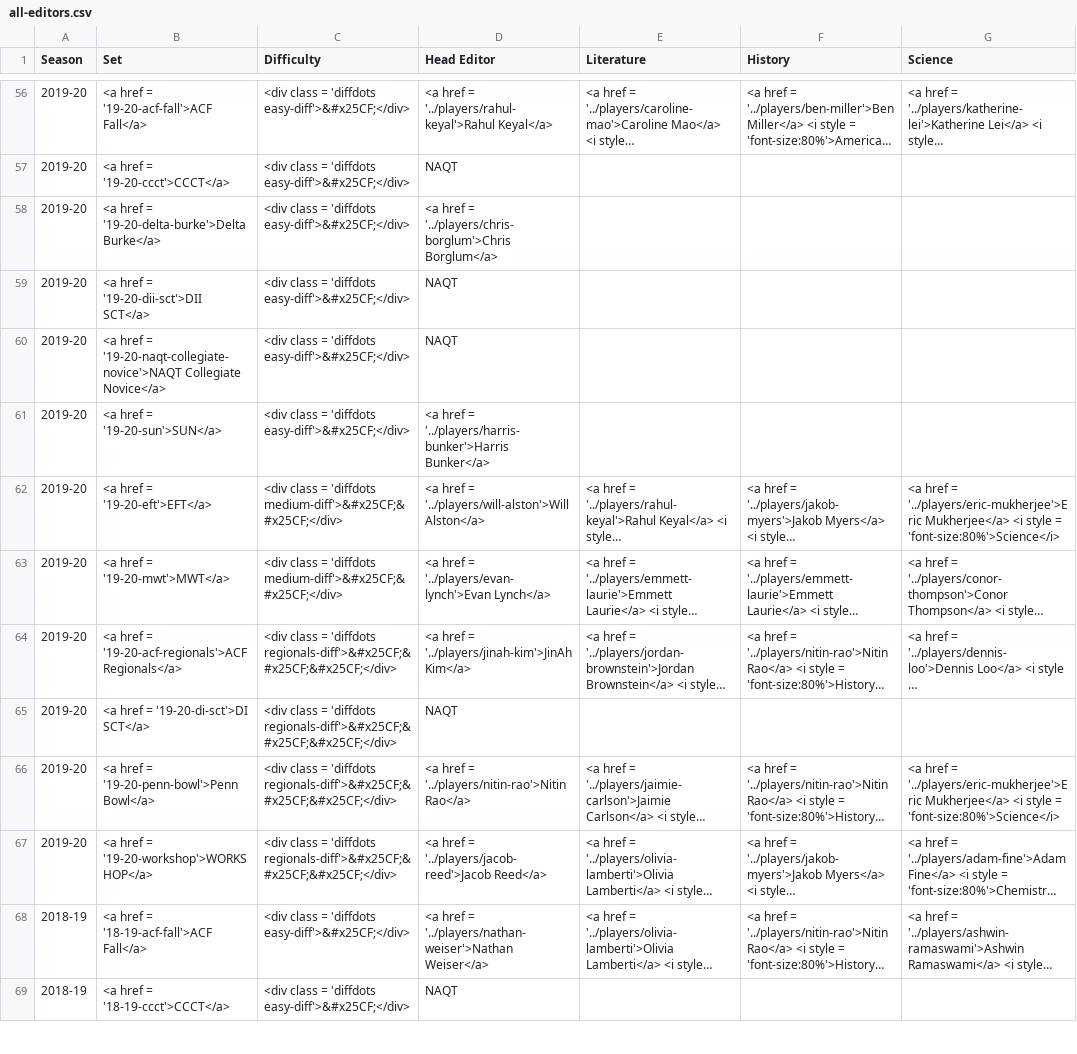
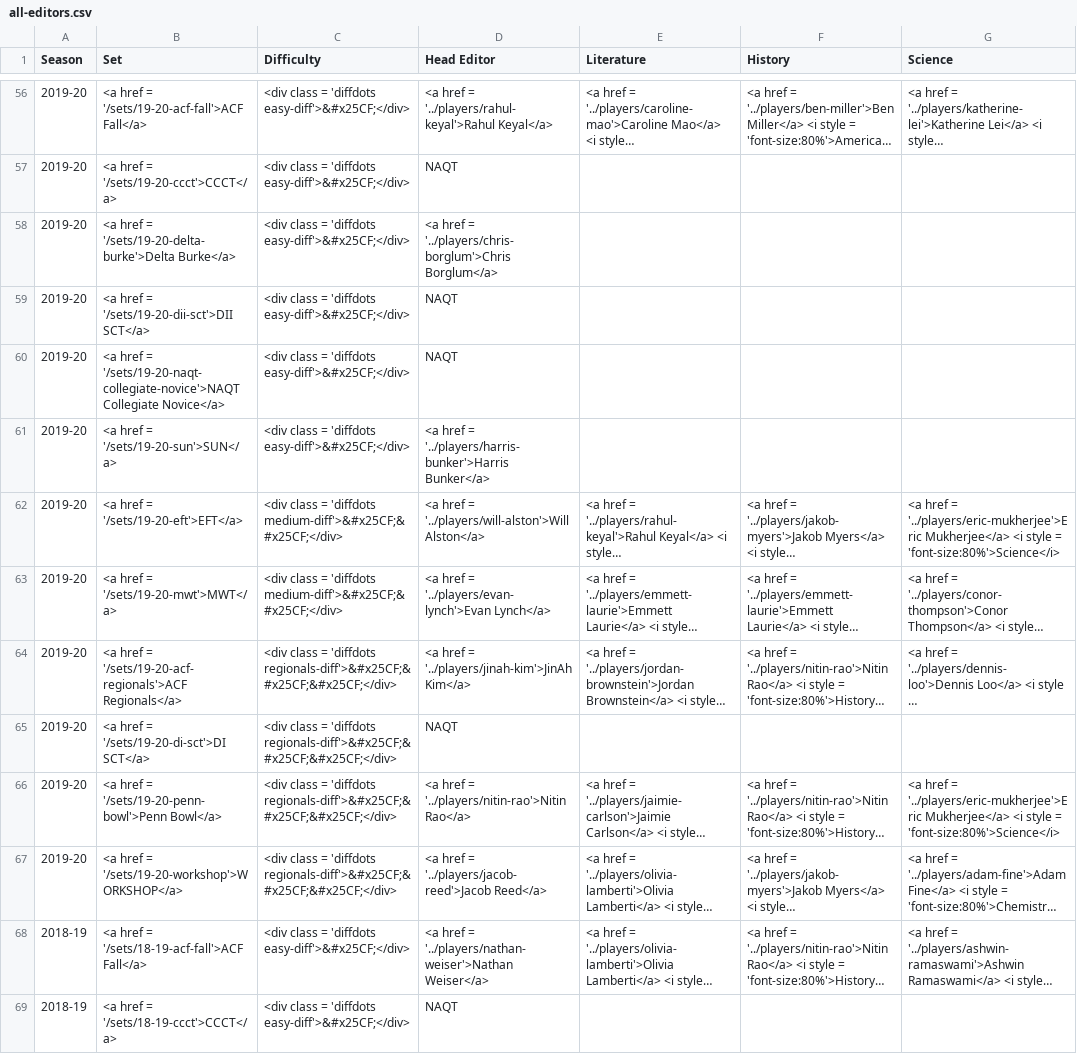
Before and after one commit to ryanrosenberg/cqs-backend, a CSV file: all-editors.csv, drawn as a sheet; only a part is shown, gaps mark what is left out; long unchanged cells end in …; the diff covers the shown part only; the diff names each change by its address in the sheet, - before the commit and + after, or states it on an @@ line.

```diff
--- a/all-editors.csv
+++ b/all-editors.csv
-B56 (Set): <a href = '19-20-acf-fall'>ACF Fall</a>
+B56 (Set): <a href = '/sets/19-20-acf-fall'>ACF Fall</a>
-B57 (Set): <a href = '19-20-ccct'>CCCT</a>
+B57 (Set): <a href = '/sets/19-20-ccct'>CCCT</a>
-B58 (Set): …href = '19-20-delta-burke'>Delta Burke</a>
+B58 (Set): …href = '/sets/19-20-delta-burke'>Delta Burke</a>
-B59 (Set): <a href = '19-20-dii-sct'>DII SCT</a>
+B59 (Set): <a href = '/sets/19-20-dii-sct'>DII SCT</a>
-B60 (Set): …href = '19-20-naqt-collegiate-novice'>NAQT Collegiate Novice</a>
+B60 (Set): …href = '/sets/19-20-naqt-collegiate-novice'>NAQT Collegiate Novice</a>
-B61 (Set): <a href = '19-20-sun'>SUN</a>
+B61 (Set): <a href = '/sets/19-20-sun'>SUN</a>
-B62 (Set): <a href = '19-20-eft'>EFT</a>
+B62 (Set): <a href = '/sets/19-20-eft'>EFT</a>
-B63 (Set): <a href = '19-20-mwt'>MWT</a>
+B63 (Set): <a href = '/sets/19-20-mwt'>MWT</a>
-B64 (Set): …href = '19-20-acf-regionals'>ACF Regionals</a>
+B64 (Set): …href = '/sets/19-20-acf-regionals'>ACF Regionals</a>
-B65 (Set): <a href = '19-20-di-sct'>DI SCT</a>
+B65 (Set): <a href = '/sets/19-20-di-sct'>DI SCT</a>
-B66 (Set): <a href = '19-20-penn-bowl'>Penn Bowl</a>
+B66 (Set): <a href = '/sets/19-20-penn-bowl'>Penn Bowl</a>
-B67 (Set): <a href = '19-20-workshop'>WORKSHOP</a>
+B67 (Set): <a href = '/sets/19-20-workshop'>WORKSHOP</a>
-B68 (Set): <a href = '18-19-acf-fall'>ACF Fall</a>
+B68 (Set): <a href = '/sets/18-19-acf-fall'>ACF Fall</a>
-B69 (Set): <a href = '18-19-ccct'>CCCT</a>
+B69 (Set): <a href = '/sets/18-19-ccct'>CCCT</a>
```
Also changed, not shown: 185 edited cells elsewhere in this file.
